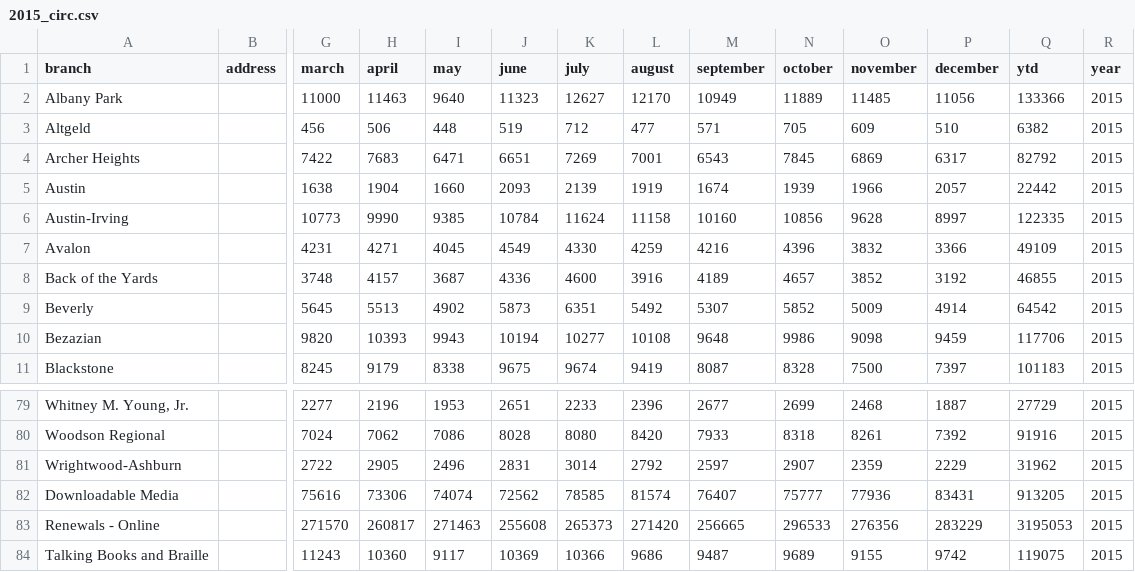
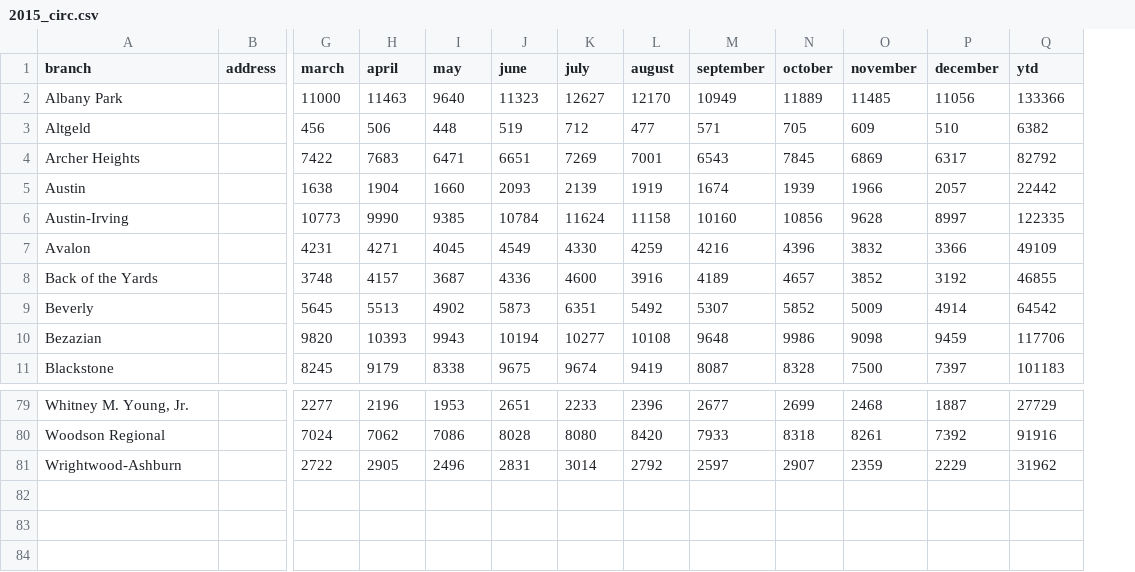
Before and after one commit to LibraryCarpentry/lc-python-intro, a CSV file: episodes/data/2015_circ.csv, drawn as a sheet; only a part is shown, gaps mark what is left out; rows hold the shown columns only; the diff names each change by its address in the sheet, - before the commit and + after, or states it on an @@ line.

```diff
--- a/episodes/data/2015_circ.csv
+++ b/episodes/data/2015_circ.csv
-column R (year), rows 2-11: all 2015; rows 79-81: all 2015
-row 82: Downloadable Media |  | 75616 | 73306 | 74074 | 72562 | 78585 | 81574 | 76407 | 75777 | 77936 | 83431 | 913205 | 2015
-row 83: Renewals - Online |  | 271570 | 260817 | 271463 | 255608 | 265373 | 271420 | 256665 | 296533 | 276356 | 283229 | 3195053 | 2015
-row 84: Talking Books and Braille |  | 11243 | 10360 | 9117 | 10369 | 10366 | 9686 | 9487 | 9689 | 9155 | 9742 | 119075 | 2015
```
Also changed, not shown: episodes/data/2014_circ.csv, episodes/data/2019_circ.csv, 17 other files.
